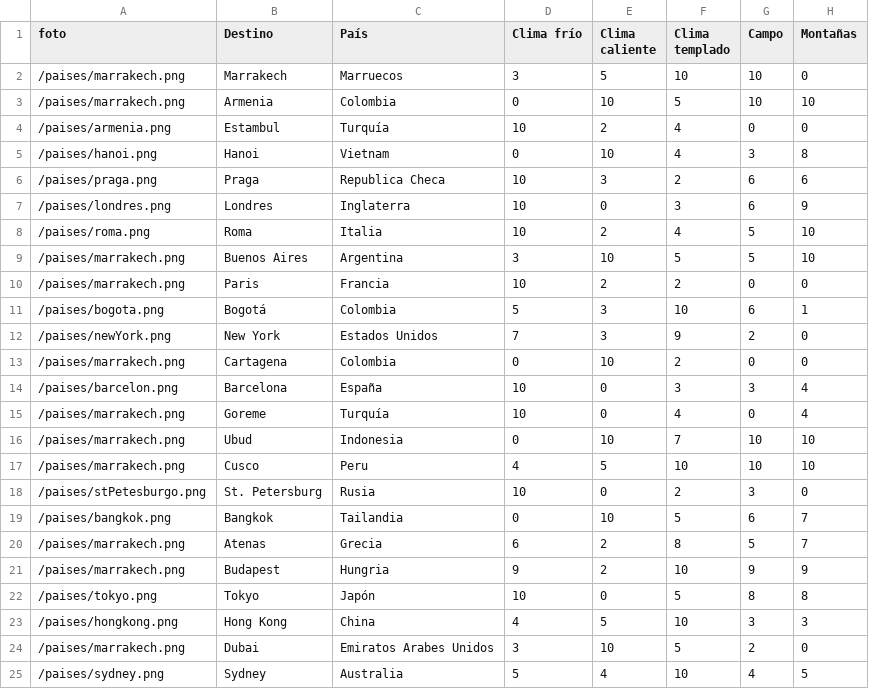
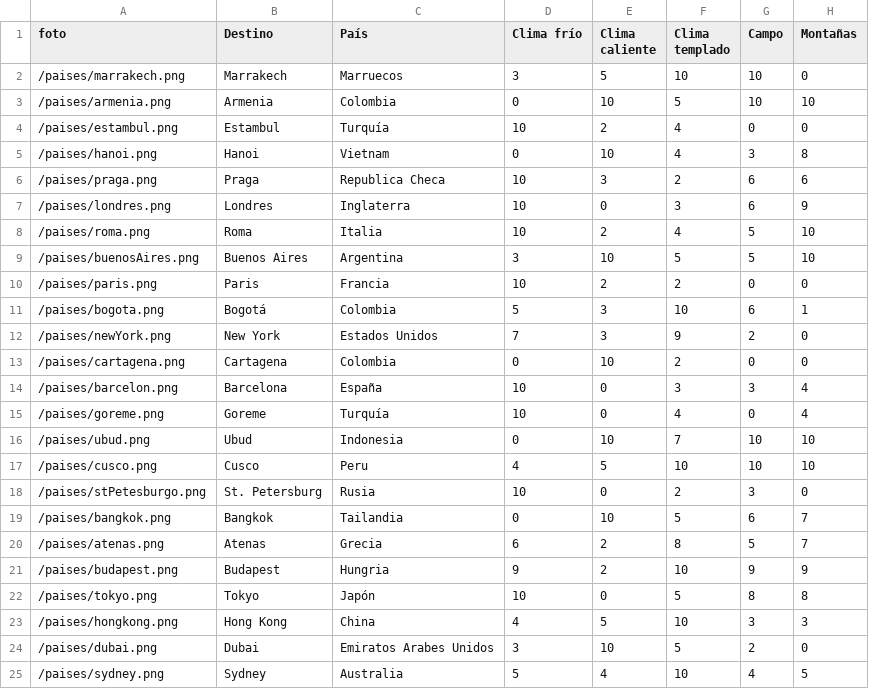
Before and after one commit to NathanM00/App-Viajes, a CSV file: public/resources/dataBaseDestinos.csv, drawn as a sheet; only a part is shown; the diff names each change by its address in the sheet, - before the commit and + after, or states it on an @@ line.

```diff
--- a/public/resources/dataBaseDestinos.csv
+++ b/public/resources/dataBaseDestinos.csv
-A3 (foto): /paises/marrakech.png
+A3 (foto): /paises/armenia.png
-A4 (foto): /paises/armenia.png
+A4 (foto): /paises/estambul.png
-A9 (foto): /paises/marrakech.png
+A9 (foto): /paises/buenosAires.png
-A10 (foto): /paises/marrakech.png
+A10 (foto): /paises/paris.png
-A13 (foto): /paises/marrakech.png
+A13 (foto): /paises/cartagena.png
-A15 (foto): /paises/marrakech.png
+A15 (foto): /paises/goreme.png
-A16 (foto): /paises/marrakech.png
+A16 (foto): /paises/ubud.png
-A17 (foto): /paises/marrakech.png
+A17 (foto): /paises/cusco.png
-A20 (foto): /paises/marrakech.png
+A20 (foto): /paises/atenas.png
-A21 (foto): /paises/marrakech.png
+A21 (foto): /paises/budapest.png
-A24 (foto): /paises/marrakech.png
+A24 (foto): /paises/dubai.png
```
Also changed, not shown: 11 other files.
